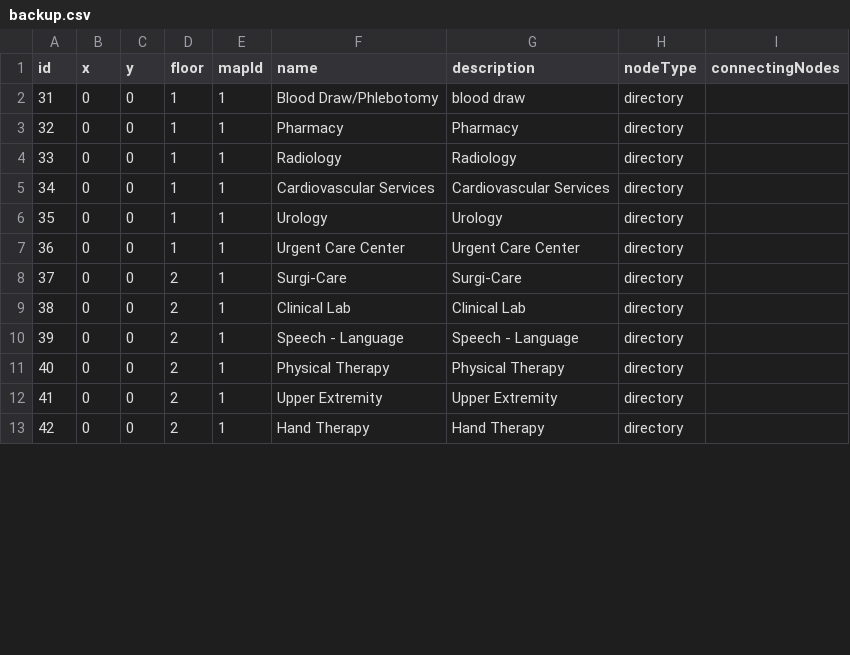
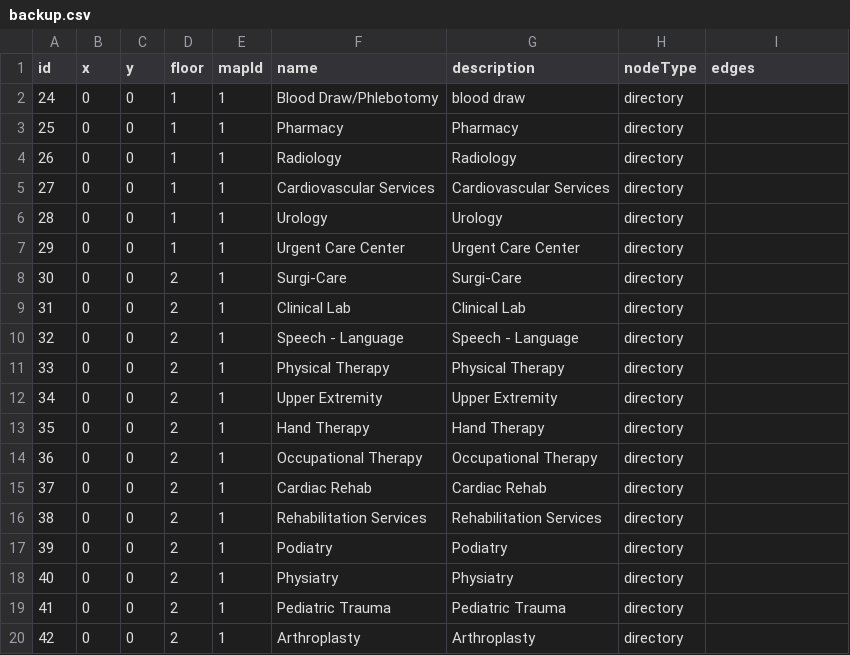
Before and after one commit to rohan908/team-o-copy, a CSV file: apps/backend/src/directoryBackup/backup.csv, drawn as a sheet; only a part is shown; the diff covers the shown part only.

```diff
--- a/apps/backend/src/directoryBackup/backup.csv
+++ b/apps/backend/src/directoryBackup/backup.csv
@@ -1,13 +1,20 @@
-id,x,y,floor,mapId,name,description,nodeType,connectingNodes
-31,0,0,1,1,Blood Draw/Phlebotomy,blood draw,directory,
-32,0,0,1,1,Pharmacy,Pharmacy,directory,
-33,0,0,1,1,Radiology,Radiology,directory,
-34,0,0,1,1,Cardiovascular Services,Cardiovascular Services,directory,
-35,0,0,1,1,Urology,Urology,directory,
-36,0,0,1,1,Urgent Care Center,Urgent Care Center,directory,
-37,0,0,2,1,Surgi-Care,Surgi-Care,directory,
-38,0,0,2,1,Clinical Lab,Clinical Lab,directory,
-39,0,0,2,1,Speech - Language,Speech - Language,directory,
-40,0,0,2,1,Physical Therapy,Physical Therapy,directory,
-41,0,0,2,1,Upper Extremity,Upper Extremity,directory,
-42,0,0,2,1,Hand Therapy,Hand Therapy,directory,
+id,x,y,floor,mapId,name,description,nodeType,edges
+24,0,0,1,1,Blood Draw/Phlebotomy,blood draw,directory,
+25,0,0,1,1,Pharmacy,Pharmacy,directory,
+26,0,0,1,1,Radiology,Radiology,directory,
+27,0,0,1,1,Cardiovascular Services,Cardiovascular Services,directory,
+28,0,0,1,1,Urology,Urology,directory,
+29,0,0,1,1,Urgent Care Center,Urgent Care Center,directory,
+30,0,0,2,1,Surgi-Care,Surgi-Care,directory,
+31,0,0,2,1,Clinical Lab,Clinical Lab,directory,
+32,0,0,2,1,Speech - Language,Speech - Language,directory,
+33,0,0,2,1,Physical Therapy,Physical Therapy,directory,
+34,0,0,2,1,Upper Extremity,Upper Extremity,directory,
+35,0,0,2,1,Hand Therapy,Hand Therapy,directory,
+36,0,0,2,1,Occupational Therapy,Occupational Therapy,directory,
+37,0,0,2,1,Cardiac Rehab,Cardiac Rehab,directory,
+38,0,0,2,1,Rehabilitation Services,Rehabilitation Services,directory,
+39,0,0,2,1,Podiatry,Podiatry,directory,
+40,0,0,2,1,Physiatry,Physiatry,directory,
+41,0,0,2,1,Pediatric Trauma,Pediatric Trauma,directory,
+42,0,0,2,1,Arthroplasty,Arthroplasty,directory,
```
Also changed, not shown: 7 removed rows and 47 edited cells elsewhere in this file, 1 other file.
